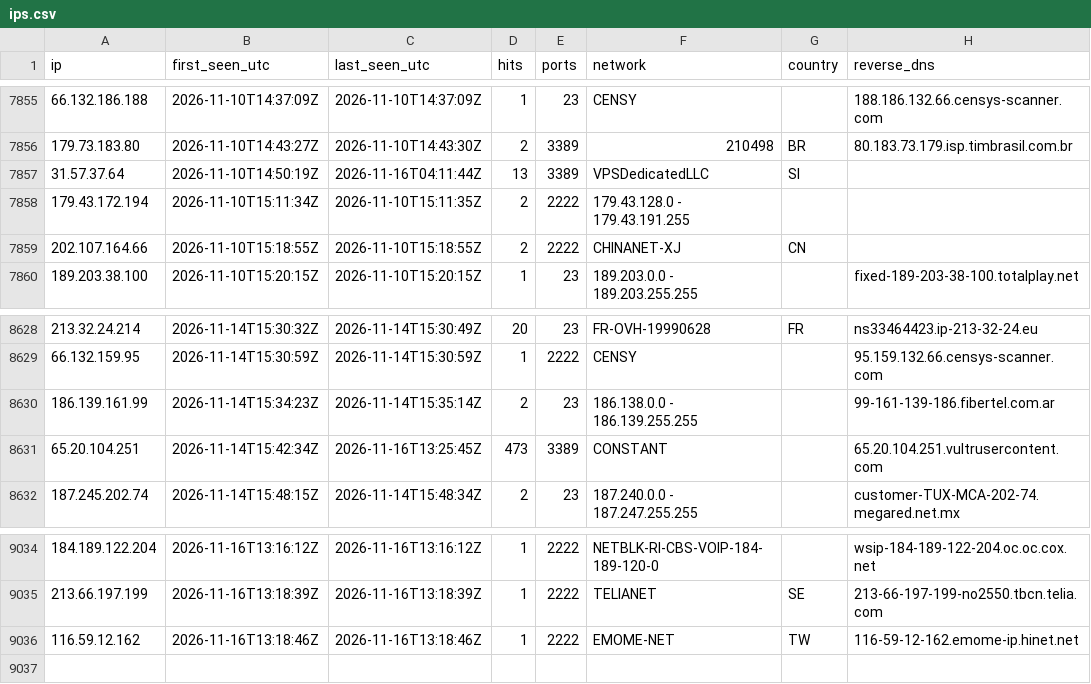
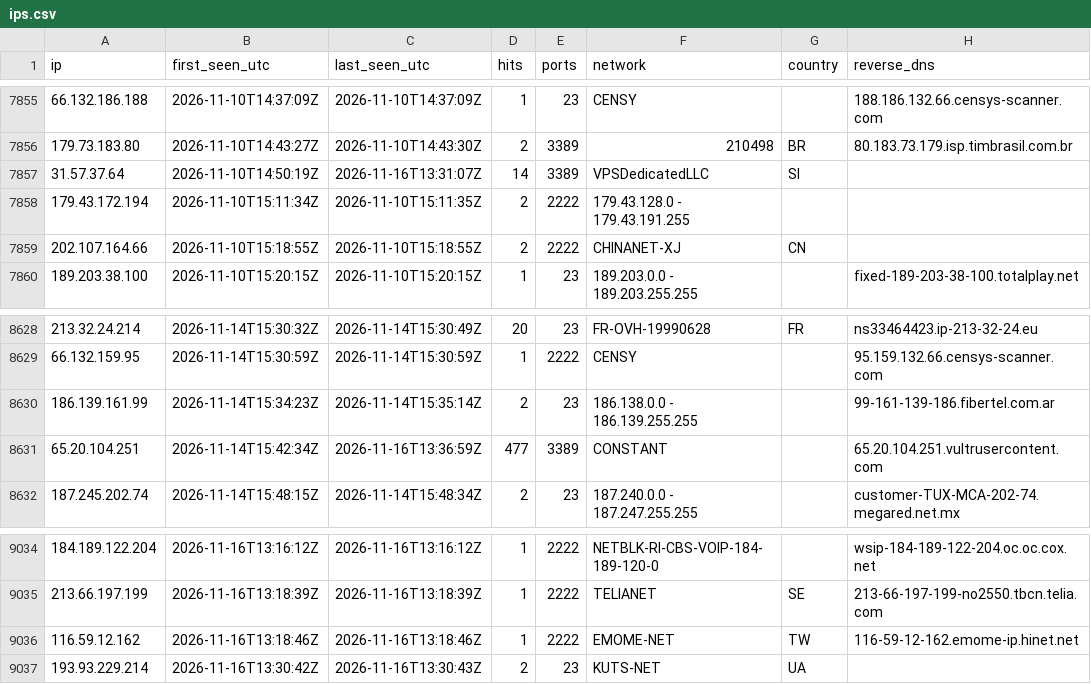
Before and after one commit to yourlocalaccountant/honeypot-db, a CSV file: ips.csv, drawn as a sheet; only a part is shown, gaps mark what is left out.

```diff
--- a/ips.csv
+++ b/ips.csv
@@ -7856,3 +7856,3 @@ ip,first_seen_utc,last_seen_utc,hits,ports,network,country,reverse_dns
 179.73.183.80,2026-11-10T14:43:27Z,2026-11-10T14:43:30Z,2,3389,210498,BR,80.183.73.179.isp.timbrasil.com.br
-31.57.37.64,2026-11-10T14:50:19Z,2026-11-16T04:11:44Z,13,3389,VPSDedicatedLLC,SI,
+31.57.37.64,2026-11-10T14:50:19Z,2026-11-16T13:31:07Z,14,3389,VPSDedicatedLLC,SI,
 179.43.172.194,2026-11-10T15:11:34Z,2026-11-10T15:11:35Z,2,2222,179.43.128.0 - 179.43.191.255,,
@@ -8630,3 +8630,3 @@ ip,first_seen_utc,last_seen_utc,hits,ports,network,country,reverse_dns
 186.139.161.99,2026-11-14T15:34:23Z,2026-11-14T15:35:14Z,2,23,186.138.0.0 - 186.139.255.255,,99-161-139-186.fibertel.com.ar
-65.20.104.251,2026-11-14T15:42:34Z,2026-11-16T13:25:45Z,473,3389,CONSTANT,,65.20.104.251.vultrusercontent.com
+65.20.104.251,2026-11-14T15:42:34Z,2026-11-16T13:36:59Z,477,3389,CONSTANT,,65.20.104.251.vultrusercontent.com
 187.245.202.74,2026-11-14T15:48:15Z,2026-11-14T15:48:34Z,2,23,187.240.0.0 - 187.247.255.255,,customer-TUX-MCA-202-74.megared.net.mx
@@ -9036 +9036,2 @@ ip,first_seen_utc,last_seen_utc,hits,ports,network,country,reverse_dns
 116.59.12.162,2026-11-16T13:18:46Z,2026-11-16T13:18:46Z,1,2222,EMOME-NET,TW,116-59-12-162.emome-ip.hinet.net
+193.93.229.214,2026-11-16T13:30:42Z,2026-11-16T13:30:43Z,2,23,KUTS-NET,UA,
```
Also changed, not shown: 2 other files.
